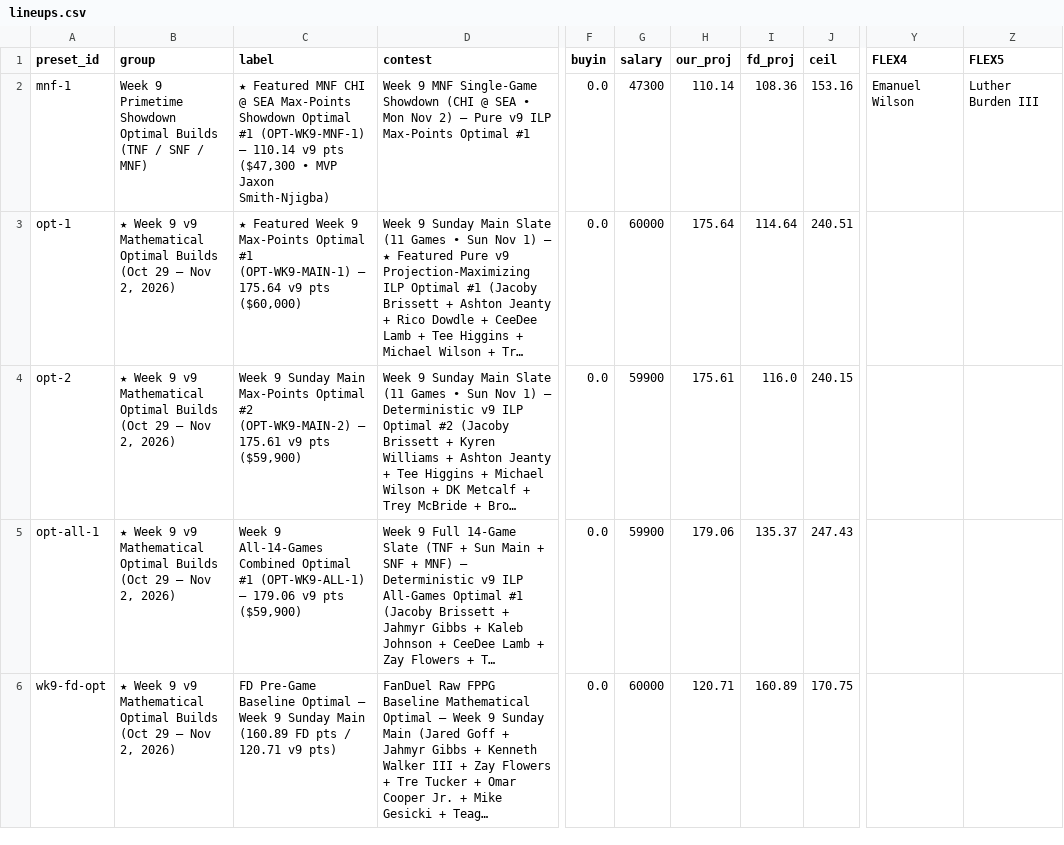
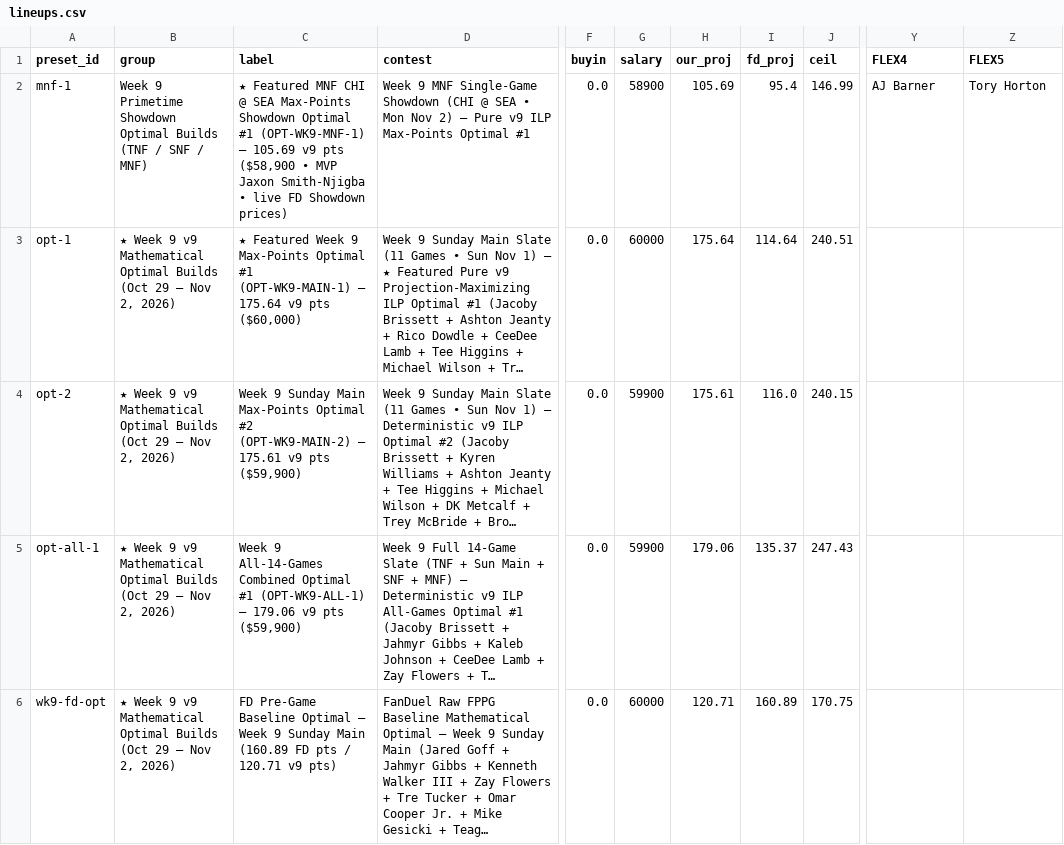
Before and after one commit to wtsarnow/fd-player-board, a CSV file: data/lineups.csv, drawn as a sheet; only a part is shown, gaps mark what is left out; long unchanged cells end in …; the diff names each change by its address in the sheet, - before the commit and + after, or states it on an @@ line.

```diff
--- a/data/lineups.csv
+++ b/data/lineups.csv
-C2 (label): …(OPT-WK9-MNF-1) — 110.14 v9 pts ($47,300 • MVP Jaxon Smith-Njigba)
+C2 (label): …(OPT-WK9-MNF-1) — 105.69 v9 pts ($58,900 • MVP Jaxon Smith-Njigba • live FD Showdown prices)
-G2 (salary): 47300
+G2 (salary): 58900
-H2 (our_proj): 110.14
+H2 (our_proj): 105.69
-I2 (fd_proj): 108.36
+I2 (fd_proj): 95.4
-J2 (ceil): 153.16
+J2 (ceil): 146.99
-Y2 (FLEX4): Emanuel Wilson
+Y2 (FLEX4): AJ Barner
-Z2 (FLEX5): Luther Burden III
+Z2 (FLEX5): Tory Horton
```
Also changed, not shown: data/current_players.csv, data/meta.csv, 1 other file.
